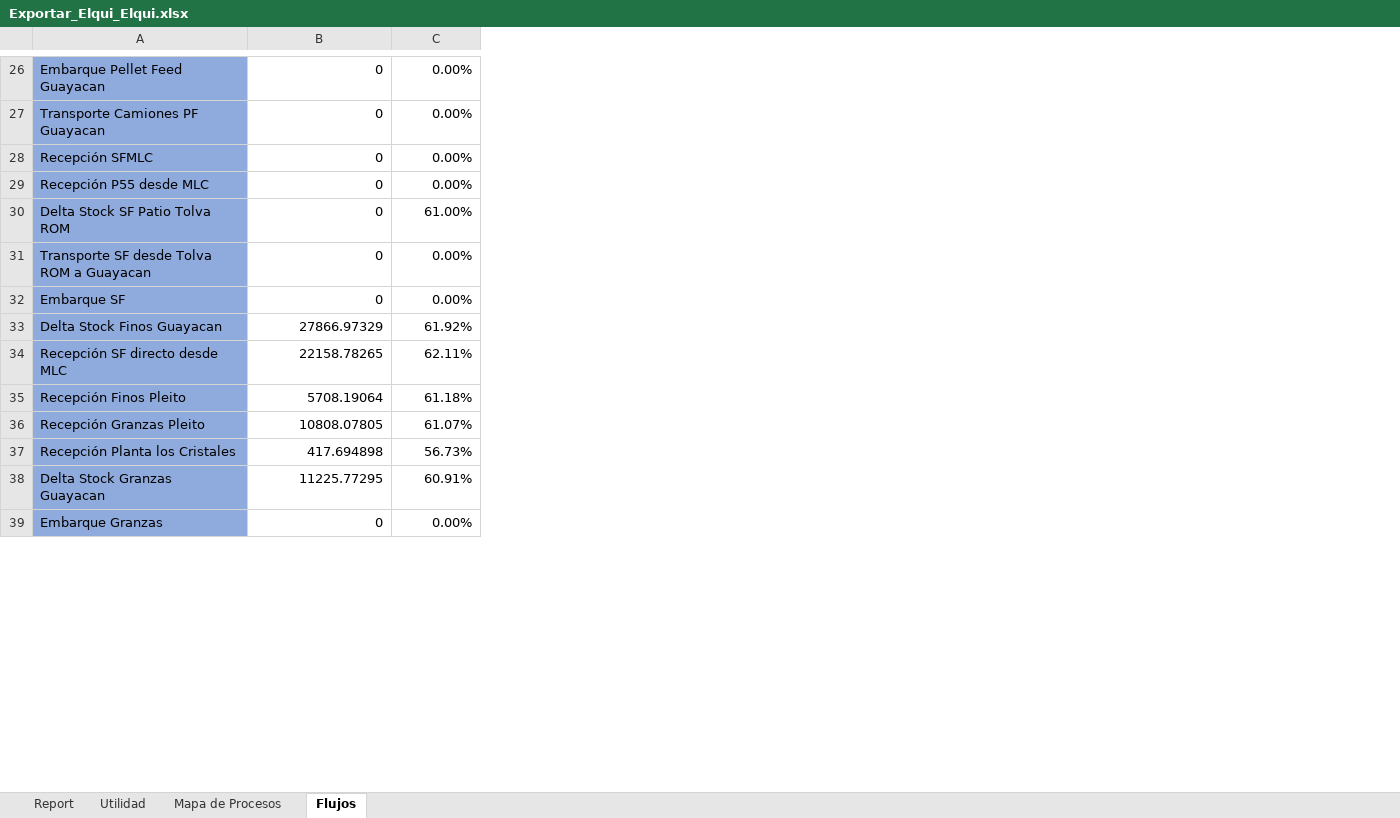
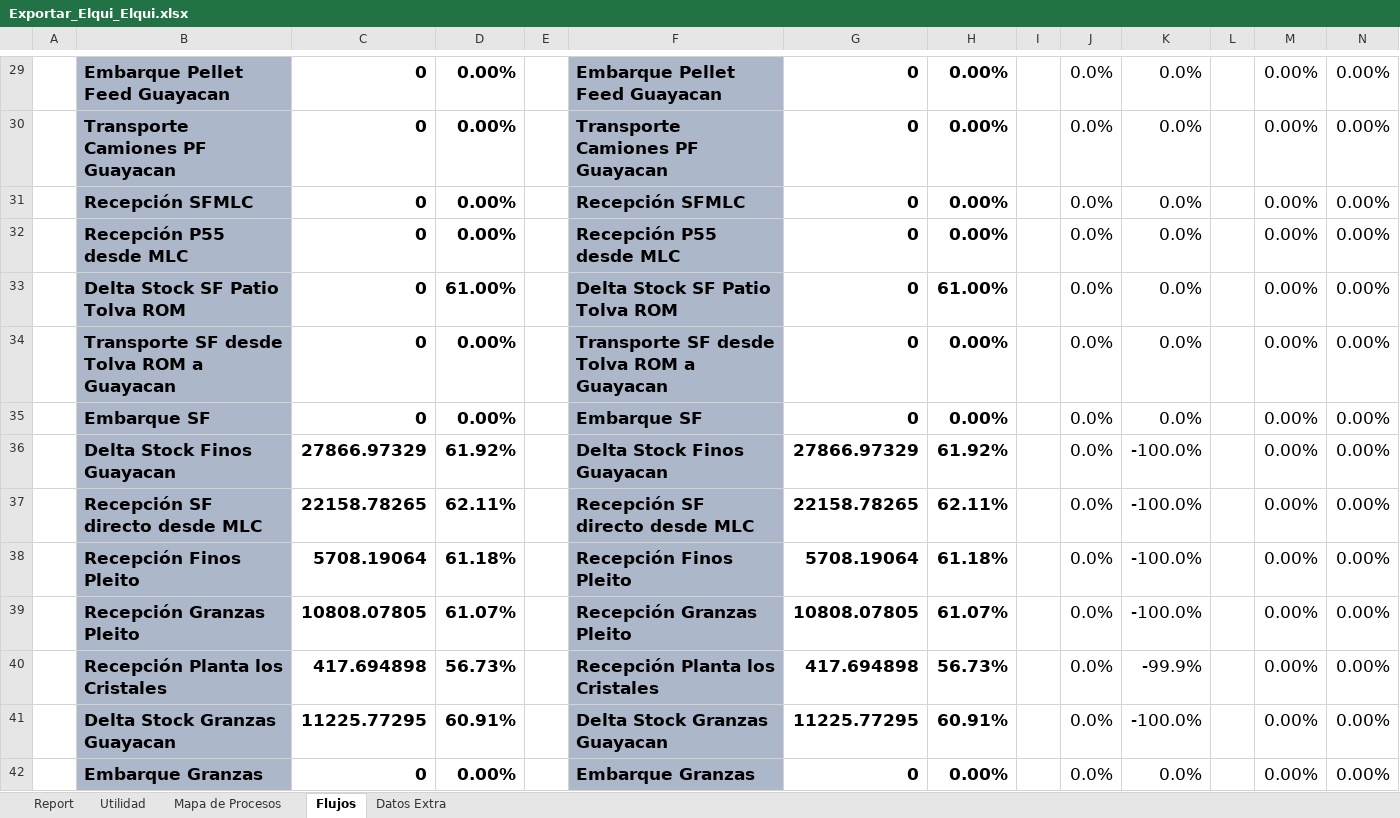
Before and after one commit to fracastr/minera, an Excel workbook: public/Export/Exportar_Elqui_Elqui.xlsx, sheet Flujos, drawn as a sheet; only a part is shown, gaps mark what is left out; values as stored, in another font and other column widths than the file's, no borders; conditional formats not drawn; addresses are those after the commit; the diff covers the shown part only; the diff names each change by its address in the sheet, - before the commit and + after, or states it on an @@ line.

```diff
--- a/public/Export/Exportar_Elqui_Elqui.xlsx (sheet Flujos)
+++ b/public/Export/Exportar_Elqui_Elqui.xlsx (sheet Flujos)
+sheet tab: Datos Extra
+column A, empty
+column E, empty
+column F, rows 29-42: Embarque Pellet Feed Guayacan | Transporte Camiones PF Guayacan | Recepción SFMLC | Recepción P55 desde MLC | Delta Stock SF Patio Tolva ROM | Transporte SF desde Tolva ROM a Guayacan | Embarque SF | Delta Stock Finos Guayacan | Recepción SF directo desde MLC | Recepción Finos Pleito | Recepción Granzas Pleito | Recepción Planta los Cristales | Delta Stock Granzas Guayacan | Embarque Granzas
+column G, rows 29-42: 0 | 0 | 0 | 0 | 0 | 0 | 0 | 27866.97329 | 22158.78265 | 5708.19064 | 10808.07805 | 417.694898 | 11225.77295 | 0
+column H, rows 29-42: 0.00% | 0.00% | 0.00% | 0.00% | 61.00% | 0.00% | 0.00% | 61.92% | 62.11% | 61.18% | 61.07% | 56.73% | 60.91% | 0.00%
+column I, empty
+column J, rows 29-42: all 0.0%
+column K, rows 29-42: 0.0% | 0.0% | 0.0% | 0.0% | 0.0% | 0.0% | 0.0% | -100.0% | -100.0% | -100.0% | -100.0% | -99.9% | -100.0% | 0.0%
+column L, empty
+column M, rows 29-42: all 0.00%
+column N, rows 29-42: all 0.00%
-B29:D42 bold: off
+B29:D42 bold: on, text size: larger
-B29:B42 fill: #8FAADC
+B29:B42 fill: #ACB8CA
```
Also changed, not shown: 3 added rows and cell formats elsewhere in this sheet, sheet Utilidad, sheet Report, formulas that keep their value, 2 other files.
